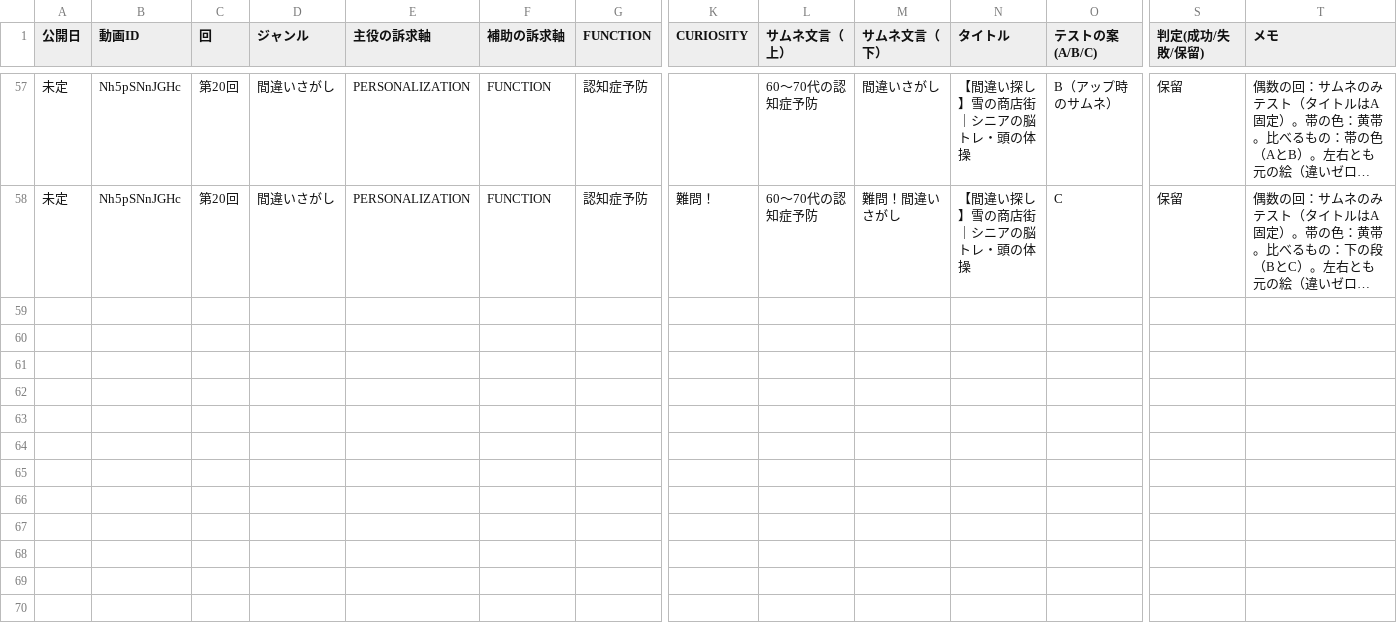
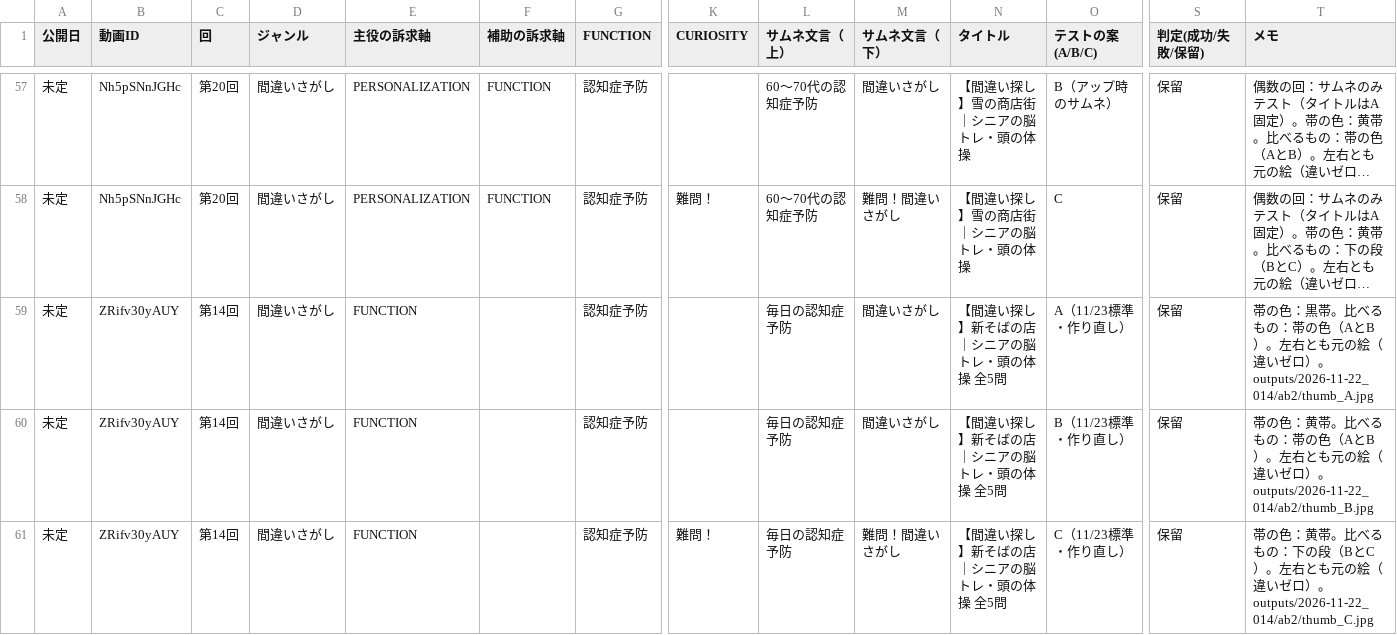
Before and after one commit to koyomi-noutore/koyomi-company, a CSV file: departments/analytics/thumbnail_sheet.csv, drawn as a sheet; only a part is shown, gaps mark what is left out; long unchanged cells end in …; rows hold the shown columns only; the diff names each change by its address in the sheet, - before the commit and + after, or states it on an @@ line.

```diff
--- a/departments/analytics/thumbnail_sheet.csv
+++ b/departments/analytics/thumbnail_sheet.csv
+row 59: 未定 | ZRifv30yAUY | 第14回 | 間違いさがし | FUNCTION |  | 認知症予防 |  | 毎日の認知症予防 | 間違いさがし | 【間違い探し】新そばの店｜シニアの脳トレ・頭の体操 全5問 | A（11/23標準・作り直し） | 保留 | 帯の色：黒帯。比べるもの：帯の色（AとB）。左右とも元の絵（違いゼロ）。outputs/2026-11-22_014/ab2/thumb_A.jpg
+row 60: 未定 | ZRifv30yAUY | 第14回 | 間違いさがし | FUNCTION |  | 認知症予防 |  | 毎日の認知症予防 | 間違いさがし | 【間違い探し】新そばの店｜シニアの脳トレ・頭の体操 全5問 | B（11/23標準・作り直し） | 保留 | 帯の色：黄帯。比べるもの：帯の色（AとB）。左右とも元の絵（違いゼロ）。outputs/2026-11-22_014/ab2/thumb_B.jpg
+row 61: 未定 | ZRifv30yAUY | 第14回 | 間違いさがし | FUNCTION |  | 認知症予防 | 難問！ | 毎日の認知症予防 | 難問！間違いさがし | 【間違い探し】新そばの店｜シニアの脳トレ・頭の体操 全5問 | C（11/23標準・作り直し） | 保留 | 帯の色：黄帯。比べるもの：下の段（BとC）。左右とも元の絵（違いゼロ）。outputs/2026-11-22_014/ab2/thumb_C.jpg
```
Also changed, not shown: 4 other files.
